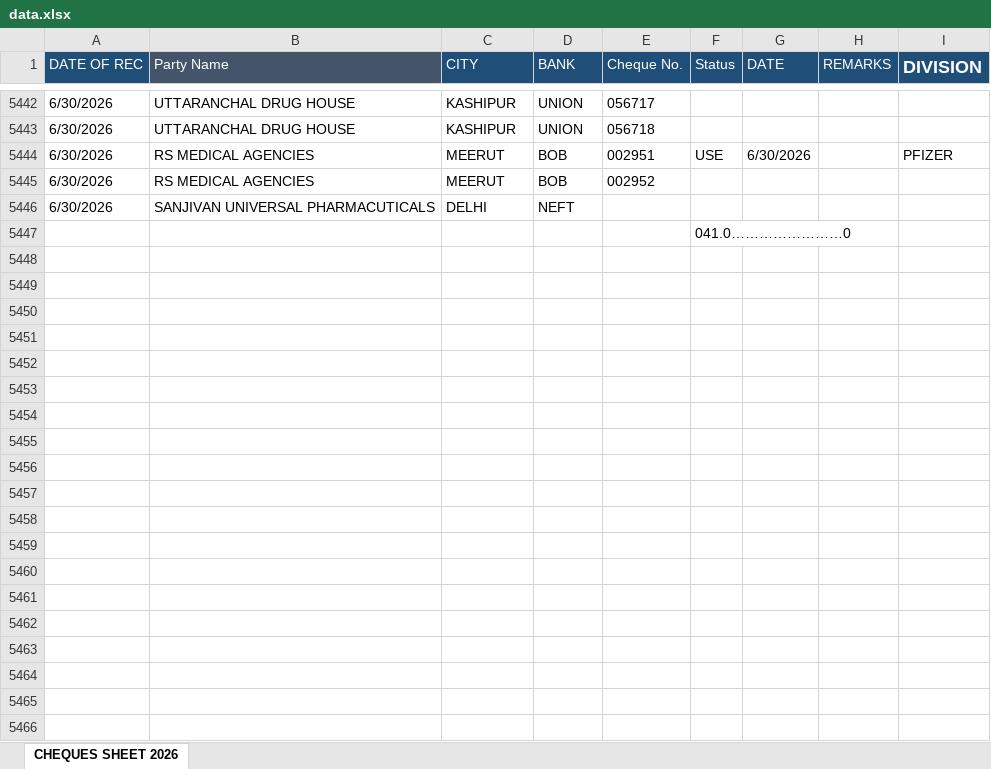
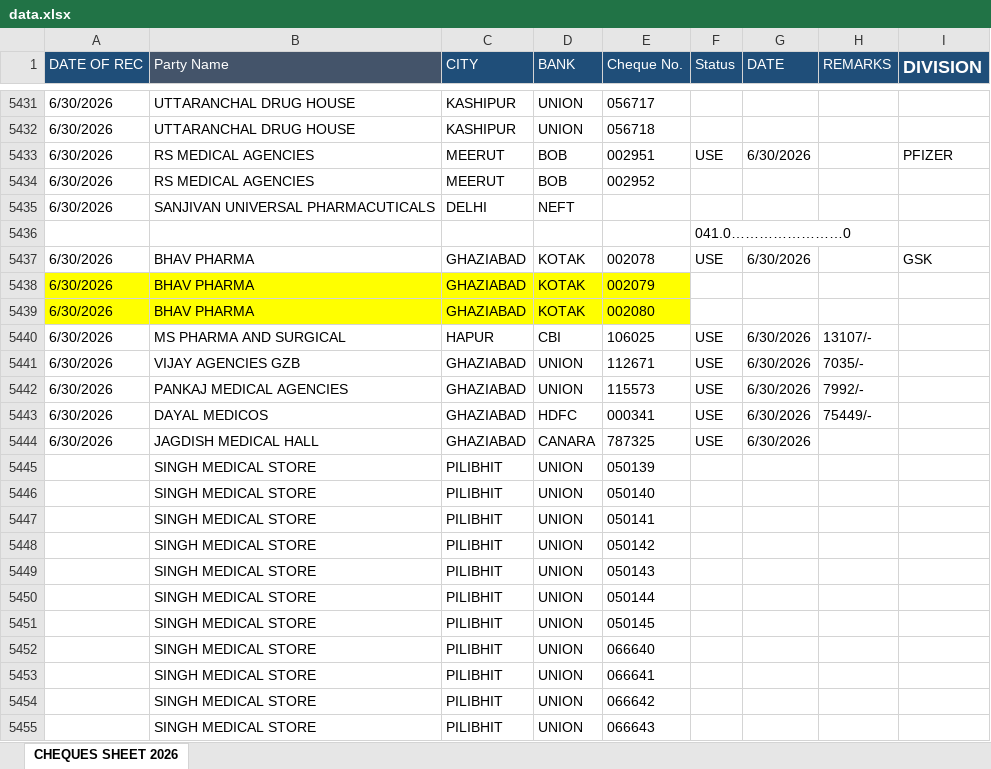
Before and after one commit to abenterprisesghz-stack/cheque-tracker, an Excel workbook: data.xlsx, sheet CHEQUES SHEET 2026, drawn as a sheet; only a part is shown, gaps mark what is left out; values as stored, in another font and other column widths than the file's, no borders; conditional formats not drawn; the diff covers the shown part only; the diff names each change by its address in the sheet, - before the commit and + after, or states it on an @@ line.

Commit message:
Add files via upload

```diff
--- a/data.xlsx (sheet CHEQUES SHEET 2026)
+++ b/data.xlsx (sheet CHEQUES SHEET 2026)
+row 5437: 6/30/2026 | BHAV PHARMA | GHAZIABAD | KOTAK | 002078 | USE | 6/30/2026 |  | GSK
+row 5438: 6/30/2026 | BHAV PHARMA | GHAZIABAD | KOTAK | 002079
+row 5439: 6/30/2026 | BHAV PHARMA | GHAZIABAD | KOTAK | 002080
+row 5440: 6/30/2026 | MS PHARMA AND SURGICAL | HAPUR | CBI | 106025 | USE | 6/30/2026 | 13107/-
+row 5441: 6/30/2026 | VIJAY AGENCIES GZB | GHAZIABAD | UNION | 112671 | USE | 6/30/2026 | 7035/-
+row 5442: 6/30/2026 | PANKAJ MEDICAL AGENCIES | GHAZIABAD | UNION | 115573 | USE | 6/30/2026 | 7992/-
+row 5443: 6/30/2026 | DAYAL MEDICOS | GHAZIABAD | HDFC | 000341 | USE | 6/30/2026 | 75449/-
+row 5444: 6/30/2026 | JAGDISH MEDICAL HALL | GHAZIABAD | CANARA | 787325 | USE | 6/30/2026
+row 5445:  | SINGH MEDICAL STORE | PILIBHIT | UNION | 050139
+row 5446:  | SINGH MEDICAL STORE | PILIBHIT | UNION | 050140
+row 5447:  | SINGH MEDICAL STORE | PILIBHIT | UNION | 050141
+row 5448:  | SINGH MEDICAL STORE | PILIBHIT | UNION | 050142
+row 5449:  | SINGH MEDICAL STORE | PILIBHIT | UNION | 050143
+row 5450:  | SINGH MEDICAL STORE | PILIBHIT | UNION | 050144
+row 5451:  | SINGH MEDICAL STORE | PILIBHIT | UNION | 050145
+row 5452:  | SINGH MEDICAL STORE | PILIBHIT | UNION | 066640
+row 5453:  | SINGH MEDICAL STORE | PILIBHIT | UNION | 066641
+row 5454:  | SINGH MEDICAL STORE | PILIBHIT | UNION | 066642
+row 5455:  | SINGH MEDICAL STORE | PILIBHIT | UNION | 066643
```
Also changed, not shown: 230 added rows, 13 removed rows, 137 edited cells and cell formats elsewhere in this sheet, formulas that keep their value.
